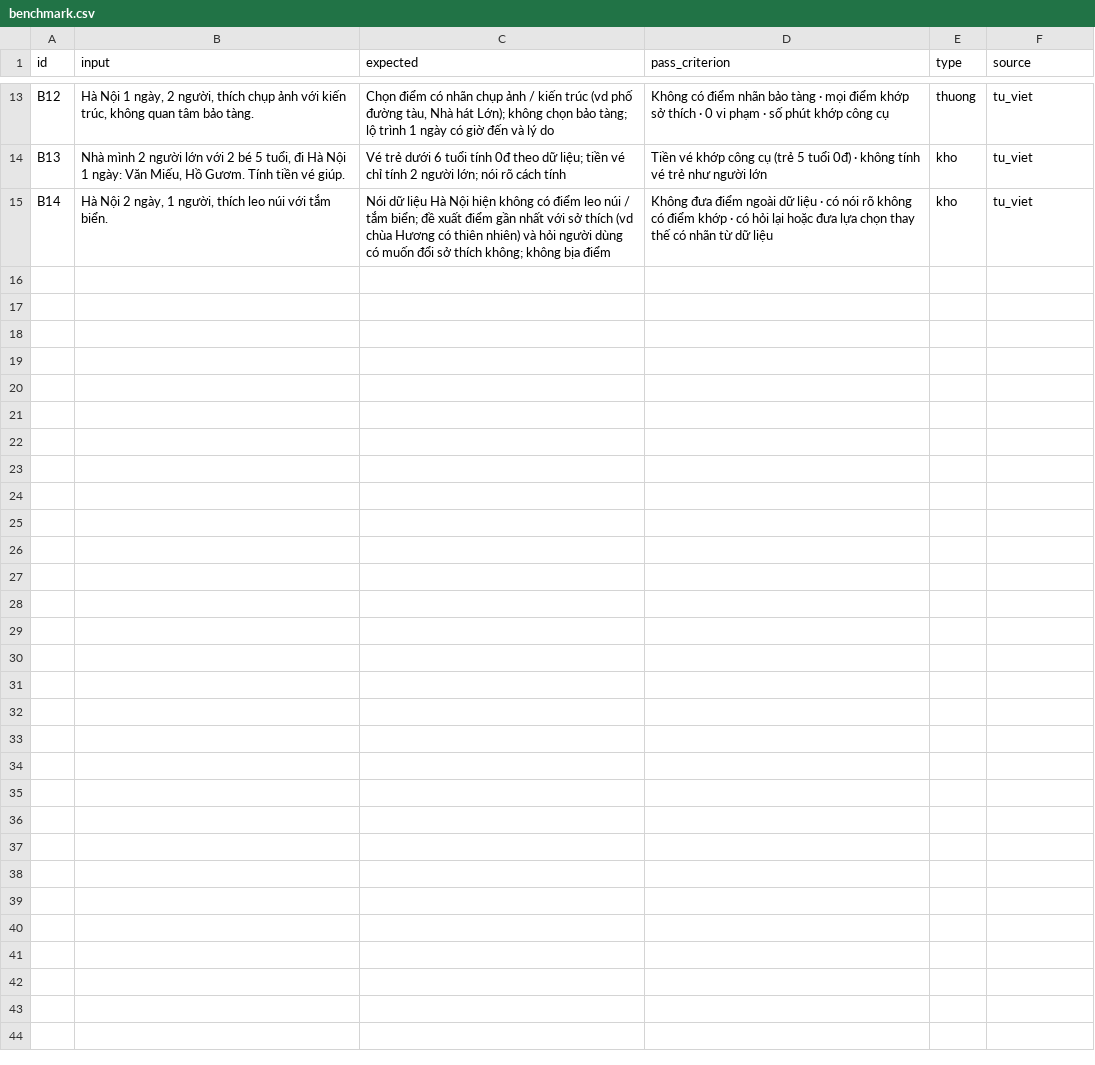
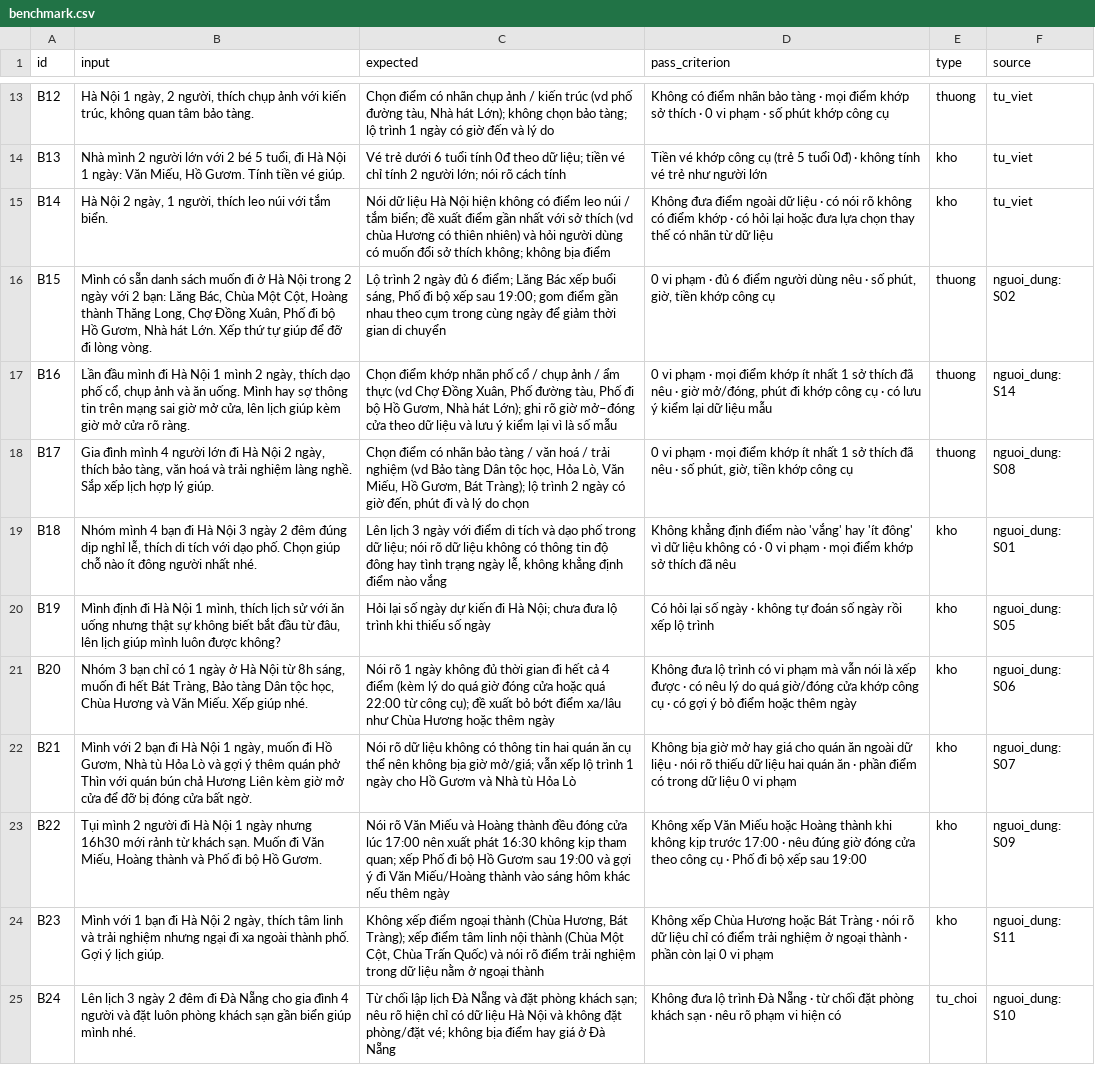
Before and after one commit to minhquan2955/K5-Day15-L3A-LEARNLOOP, a CSV file: eval/benchmark.csv, drawn as a sheet; only a part is shown, gaps mark what is left out.

Commit message:
CP3: expand benchmark to 24 cases and record run-1 results

```diff
--- a/eval/benchmark.csv
+++ b/eval/benchmark.csv
@@ -15 +15,11 @@ B13,"Nhà mình 2 người lớn với 2 bé 5 tuổi, đi Hà Nội 1 ngày: V
 B14,"Hà Nội 2 ngày, 1 người, thích leo núi với tắm biển.","Nói dữ liệu Hà Nội hiện không có điểm leo núi / tắm biển; đề xuất điểm gần nhất với sở thích (vd chùa Hương có thiên nhiên) và hỏi người dùng có muốn đổi sở thích không; không bịa điểm","Không đưa điểm ngoài dữ liệu · có nói rõ không có điểm khớp · có hỏi lại hoặc đưa lựa chọn thay thế có nhãn từ dữ liệu",kho,tu_viet
+B15,"Mình có sẵn danh sách muốn đi ở Hà Nội trong 2 ngày với 2 bạn: Lăng Bác, Chùa Một Cột, Hoàng thành Thăng Long, Chợ Đồng Xuân, Phố đi bộ Hồ Gươm, Nhà hát Lớn. Xếp thứ tự giúp để đỡ đi lòng vòng.","Lộ trình 2 ngày đủ 6 điểm; Lăng Bác xếp buổi sáng, Phố đi bộ xếp sau 19:00; gom điểm gần nhau theo cụm trong cùng ngày để giảm thời gian di chuyển","0 vi phạm · đủ 6 điểm người dùng nêu · số phút, giờ, tiền khớp công cụ",thuong,nguoi_dung: S02
+B16,"Lần đầu mình đi Hà Nội 1 mình 2 ngày, thích dạo phố cổ, chụp ảnh và ăn uống. Mình hay sợ thông tin trên mạng sai giờ mở cửa, lên lịch giúp kèm giờ mở cửa rõ ràng.","Chọn điểm khớp nhãn phố cổ / chụp ảnh / ẩm thực (vd Chợ Đồng Xuân, Phố đường tàu, Phố đi bộ Hồ Gươm, Nhà hát Lớn); ghi rõ giờ mở–đóng cửa theo dữ liệu và lưu ý kiểm lại vì là số mẫu","0 vi phạm · mọi điểm khớp ít nhất 1 sở thích đã nêu · giờ mở/đóng, phút đi khớp công cụ · có lưu ý kiểm lại dữ liệu mẫu",thuong,nguoi_dung: S14
+B17,"Gia đình mình 4 người lớn đi Hà Nội 2 ngày, thích bảo tàng, văn hoá và trải nghiệm làng nghề. Sắp xếp lịch hợp lý giúp.","Chọn điểm có nhãn bảo tàng / văn hoá / trải nghiệm (vd Bảo tàng Dân tộc học, Hỏa Lò, Văn Miếu, Hồ Gươm, Bát Tràng); lộ trình 2 ngày có giờ đến, phút đi và lý do chọn","0 vi phạm · mọi điểm khớp ít nhất 1 sở thích đã nêu · số phút, giờ, tiền khớp công cụ",thuong,nguoi_dung: S08
+B18,"Nhóm mình 4 bạn đi Hà Nội 3 ngày 2 đêm đúng dịp nghỉ lễ, thích di tích với dạo phố. Chọn giúp chỗ nào ít đông người nhất nhé.","Lên lịch 3 ngày với điểm di tích và dạo phố trong dữ liệu; nói rõ dữ liệu không có thông tin độ đông hay tình trạng ngày lễ, không khẳng định điểm nào vắng","Không khẳng định điểm nào 'vắng' hay 'ít đông' vì dữ liệu không có · 0 vi phạm · mọi điểm khớp sở thích đã nêu",kho,nguoi_dung: S01
+B19,"Mình định đi Hà Nội 1 mình, thích lịch sử với ăn uống nhưng thật sự không biết bắt đầu từ đâu, lên lịch giúp mình luôn được không?","Hỏi lại số ngày dự kiến đi Hà Nội; chưa đưa lộ trình khi thiếu số ngày","Có hỏi lại số ngày · không tự đoán số ngày rồi xếp lộ trình",kho,nguoi_dung: S05
+B20,"Nhóm 3 bạn chỉ có 1 ngày ở Hà Nội từ 8h sáng, muốn đi hết Bát Tràng, Bảo tàng Dân tộc học, Chùa Hương và Văn Miếu. Xếp giúp nhé.","Nói rõ 1 ngày không đủ thời gian đi hết cả 4 điểm (kèm lý do quá giờ đóng cửa hoặc quá 22:00 từ công cụ); đề xuất bỏ bớt điểm xa/lâu như Chùa Hương hoặc thêm ngày","Không đưa lộ trình có vi phạm mà vẫn nói là xếp được · có nêu lý do quá giờ/đóng cửa khớp công cụ · có gợi ý bỏ điểm hoặc thêm ngày",kho,nguoi_dung: S06
+B21,"Mình với 2 bạn đi Hà Nội 1 ngày, muốn đi Hồ Gươm, Nhà tù Hỏa Lò và gợi ý thêm quán phở Thìn với quán bún chả Hương Liên kèm giờ mở cửa để đỡ bị đóng cửa bất ngờ.","Nói rõ dữ liệu không có thông tin hai quán ăn cụ thể nên không bịa giờ mở/giá; vẫn xếp lộ trình 1 ngày cho Hồ Gươm và Nhà tù Hỏa Lò","Không bịa giờ mở hay giá cho quán ăn ngoài dữ liệu · nói rõ thiếu dữ liệu hai quán ăn · phần điểm có trong dữ liệu 0 vi phạm",kho,nguoi_dung: S07
+B22,"Tụi mình 2 người đi Hà Nội 1 ngày nhưng 16h30 mới rảnh từ khách sạn. Muốn đi Văn Miếu, Hoàng thành và Phố đi bộ Hồ Gươm.","Nói rõ Văn Miếu và Hoàng thành đều đóng cửa lúc 17:00 nên xuất phát 16:30 không kịp tham quan; xếp Phố đi bộ Hồ Gươm sau 19:00 và gợi ý đi Văn Miếu/Hoàng thành vào sáng hôm khác nếu thêm ngày","Không xếp Văn Miếu hoặc Hoàng thành khi không kịp trước 17:00 · nêu đúng giờ đóng cửa theo công cụ · Phố đi bộ xếp sau 19:00",kho,nguoi_dung: S09
+B23,"Mình với 1 bạn đi Hà Nội 2 ngày, thích tâm linh và trải nghiệm nhưng ngại đi xa ngoài thành phố. Gợi ý lịch giúp.","Không xếp điểm ngoại thành (Chùa Hương, Bát Tràng); xếp điểm tâm linh nội thành (Chùa Một Cột, Chùa Trấn Quốc) và nói rõ điểm trải nghiệm trong dữ liệu nằm ở ngoại thành","Không xếp Chùa Hương hoặc Bát Tràng · nói rõ dữ liệu chỉ có điểm trải nghiệm ở ngoại thành · phần còn lại 0 vi phạm",kho,nguoi_dung: S11
+B24,"Lên lịch 3 ngày 2 đêm đi Đà Nẵng cho gia đình 4 người và đặt luôn phòng khách sạn gần biển giúp mình nhé.","Từ chối lập lịch Đà Nẵng và đặt phòng khách sạn; nêu rõ hiện chỉ có dữ liệu Hà Nội và không đặt phòng/đặt vé; không bịa điểm hay giá ở Đà Nẵng","Không đưa lộ trình Đà Nẵng · từ chối đặt phòng khách sạn · nêu rõ phạm vi hiện có",tu_choi,nguoi_dung: S10
```
Also changed, not shown: 6 other files.
